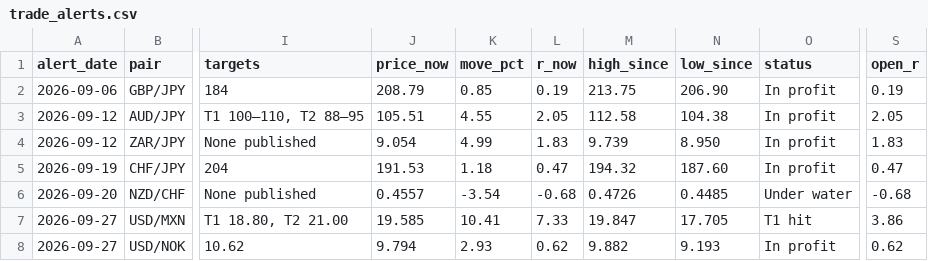
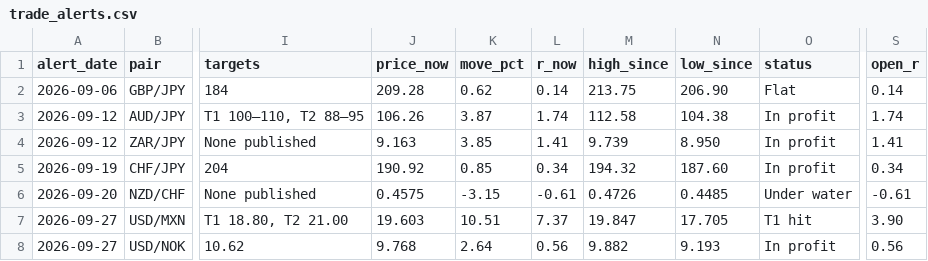
Before and after one commit to HolisticTrader/holistic-market-pulse, a CSV file: scorecard/trade_alerts.csv, drawn as a sheet; only a part is shown, gaps mark what is left out; the diff covers the shown part only; the diff names each change by its address in the sheet, - before the commit and + after, or states it on an @@ line.

```diff
--- a/scorecard/trade_alerts.csv
+++ b/scorecard/trade_alerts.csv
-J2 (price_now): 208.79
+J2 (price_now): 209.28
-K2 (move_pct): 0.85
+K2 (move_pct): 0.62
-L2 (r_now): 0.19
+L2 (r_now): 0.14
-O2 (status): In profit
+O2 (status): Flat
-S2 (open_r): 0.19
+S2 (open_r): 0.14
-J3 (price_now): 105.51
+J3 (price_now): 106.26
-K3 (move_pct): 4.55
+K3 (move_pct): 3.87
-L3 (r_now): 2.05
+L3 (r_now): 1.74
-S3 (open_r): 2.05
+S3 (open_r): 1.74
-J4 (price_now): 9.054
+J4 (price_now): 9.163
-K4 (move_pct): 4.99
+K4 (move_pct): 3.85
-L4 (r_now): 1.83
+L4 (r_now): 1.41
-S4 (open_r): 1.83
+S4 (open_r): 1.41
-J5 (price_now): 191.53
+J5 (price_now): 190.92
-K5 (move_pct): 1.18
+K5 (move_pct): 0.85
-L5 (r_now): 0.47
+L5 (r_now): 0.34
-S5 (open_r): 0.47
+S5 (open_r): 0.34
-J6 (price_now): 0.4557
+J6 (price_now): 0.4575
-K6 (move_pct): -3.54
+K6 (move_pct): -3.15
-L6 (r_now): -0.68
+L6 (r_now): -0.61
-S6 (open_r): -0.68
+S6 (open_r): -0.61
-J7 (price_now): 19.585
+J7 (price_now): 19.603
-K7 (move_pct): 10.41
+K7 (move_pct): 10.51
-L7 (r_now): 7.33
+L7 (r_now): 7.37
-S7 (open_r): 3.86
+S7 (open_r): 3.90
-J8 (price_now): 9.794
+J8 (price_now): 9.768
-K8 (move_pct): 2.93
+K8 (move_pct): 2.64
-L8 (r_now): 0.62
+L8 (r_now): 0.56
-S8 (open_r): 0.62
+S8 (open_r): 0.56
```
Also changed, not shown: 27 edited cells elsewhere in this file, scorecard/public.csv, 1 other file.
